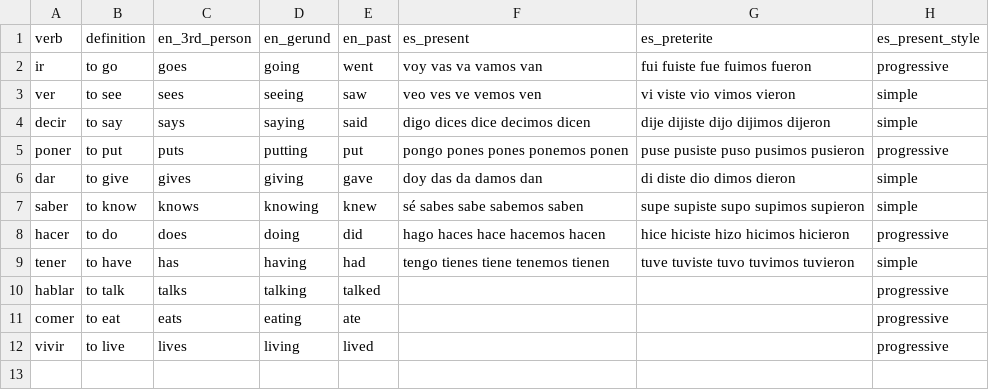
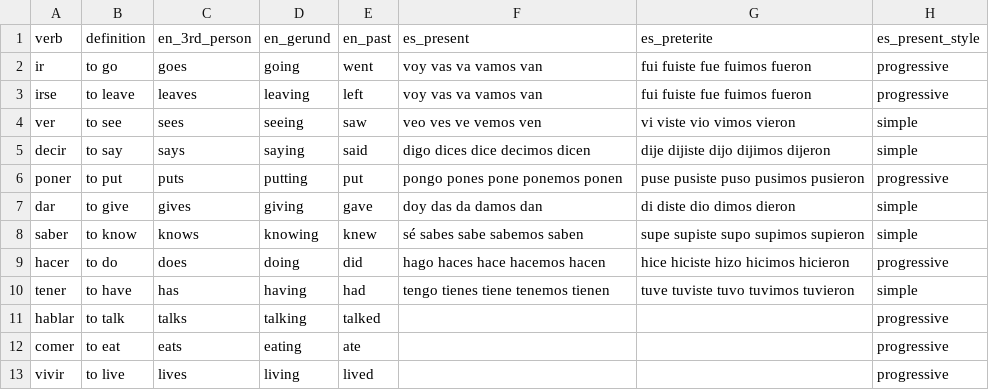
Before and after one commit to chasereyn/MemoryFlashcards, a CSV file: verbs.csv, drawn as a sheet.

```diff
--- a/verbs.csv
+++ b/verbs.csv
@@ -2,5 +2,6 @@ verb,definition,en_3rd_person,en_gerund,en_past,es_present,es_preterite,es_prese
 ir,to go,goes,going,went,voy vas va vamos van,fui fuiste fue fuimos fueron,progressive
+irse,to leave,leaves,leaving,left,voy vas va vamos van,fui fuiste fue fuimos fueron,progressive
 ver,to see,sees,seeing,saw,veo ves ve vemos ven,vi viste vio vimos vieron,simple
 decir,to say,says,saying,said,digo dices dice decimos dicen,dije dijiste dijo dijimos dijeron,simple
-poner,to put,puts,putting,put,pongo pones pones ponemos ponen,puse pusiste puso pusimos pusieron,progressive
+poner,to put,puts,putting,put,pongo pones pone ponemos ponen,puse pusiste puso pusimos pusieron,progressive
 dar,to give,gives,giving,gave,doy das da damos dan,di diste dio dimos dieron,simple
```
Also changed, not shown: 1 other file.
